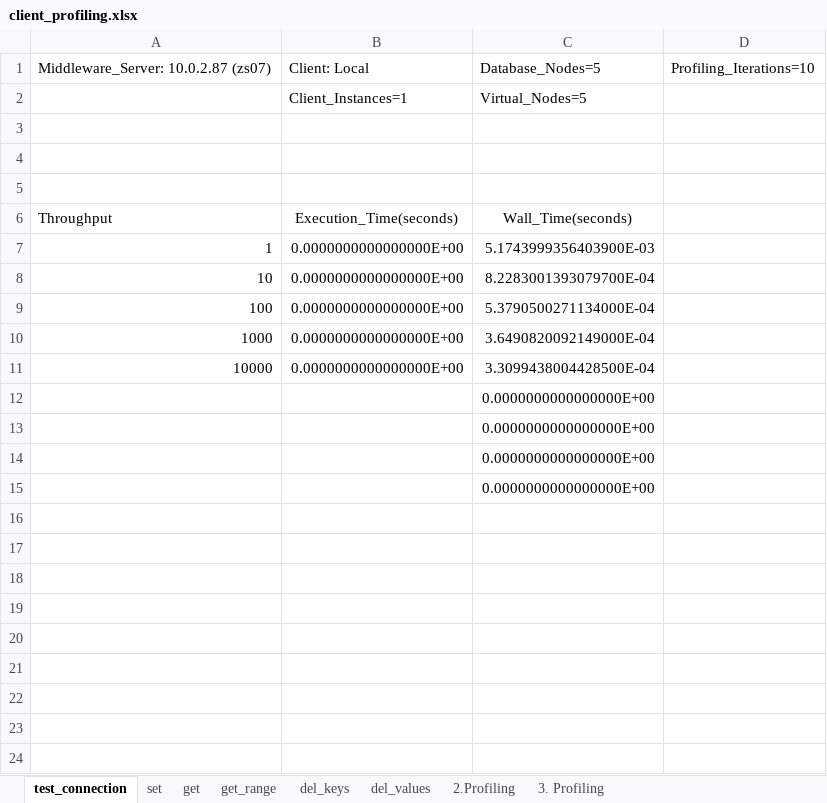
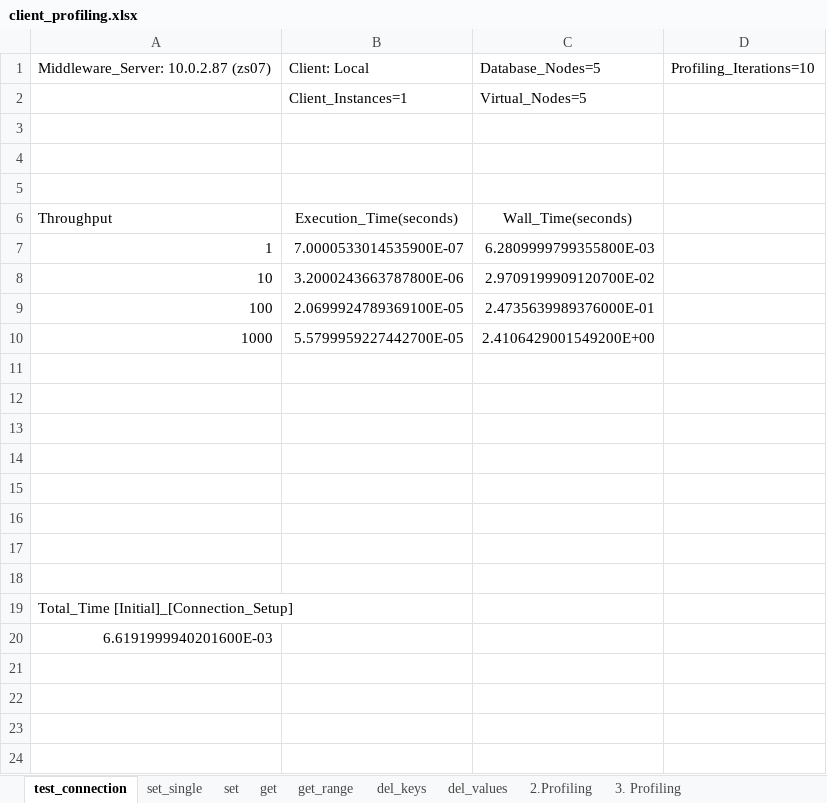
Before and after one commit to riteshCodes/sharded-distributed-databases, an Excel workbook: client-env/profiling/client_profiling.xlsx, sheet test_connection, drawn as a sheet; only a part is shown; values as stored, in another font and other column widths than the file's, no borders; removed rows and columns are numbered as before the commit, all else as after; the diff names each change by its address in the sheet, - before the commit and + after, or states it on an @@ line.

```diff
--- a/client-env/profiling/client_profiling.xlsx (sheet test_connection)
+++ b/client-env/profiling/client_profiling.xlsx (sheet test_connection)
+sheet tab: set_single
-B7: 0.0000000000000000E+00
+B7: 7.0000533014535900E-07
-C7: 5.1743999356403900E-03
+C7: 6.2809999799355800E-03
-B8: 0.0000000000000000E+00
+B8: 3.2000243663787800E-06
-C8: 8.2283001393079700E-04
+C8: 2.9709199909120700E-02
-B9: 0.0000000000000000E+00
+B9: 2.0699924789369100E-05
-C9: 5.3790500271134000E-04
+C9: 2.4735639989376000E-01
-B10: 0.0000000000000000E+00
+B10: 5.5799959227442700E-05
-C10: 3.6490820092149000E-04
+C10: 2.4106429001549200E+00
-row 11: 10000 | 0.0000000000000000E+00 | 3.3099438004428500E-04
-row 12:  |  | 0.0000000000000000E+00
-row 13:  |  | 0.0000000000000000E+00
-row 14:  |  | 0.0000000000000000E+00
-row 15:  |  | 0.0000000000000000E+00
+row 16: (empty)
+row 17: (empty)
+row 18: (empty)
+row 19: Total_Time [Initial]_[Connection_Setup]
+row 20: 6.6191999940201600E-03
```
Also changed, not shown: 4 other files.
